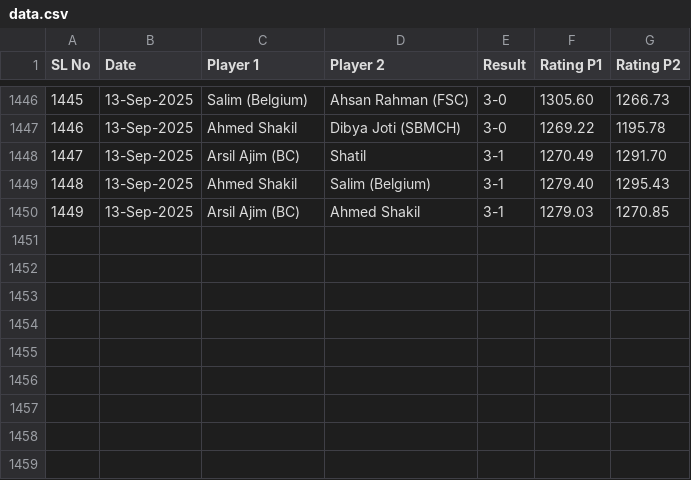
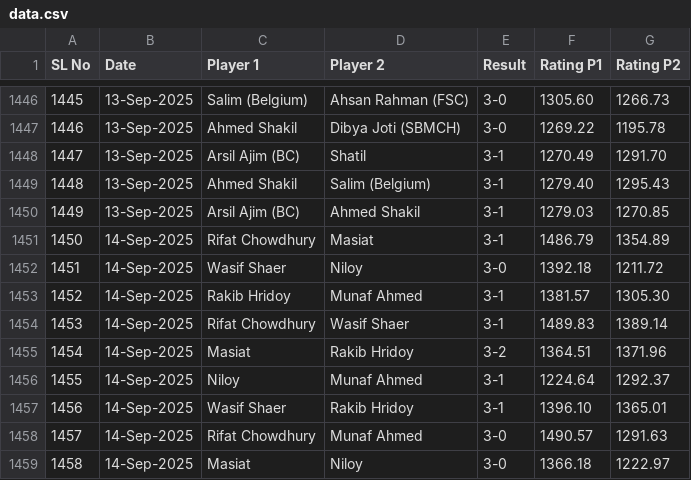
Before and after one commit to abdullahsg/ratingTracker, a CSV file: data.csv, drawn as a sheet; only a part is shown, gaps mark what is left out; the diff names each change by its address in the sheet, - before the commit and + after, or states it on an @@ line.

Commit message:
new data added

```diff
--- a/data.csv
+++ b/data.csv
+row 1451: 1450 | 14-Sep-2025 | Rifat Chowdhury | Masiat | 3-1 | 1486.79 | 1354.89
+row 1452: 1451 | 14-Sep-2025 | Wasif Shaer | Niloy | 3-0 | 1392.18 | 1211.72
+row 1453: 1452 | 14-Sep-2025 | Rakib Hridoy | Munaf Ahmed | 3-1 | 1381.57 | 1305.30
+row 1454: 1453 | 14-Sep-2025 | Rifat Chowdhury | Wasif Shaer | 3-1 | 1489.83 | 1389.14
+row 1455: 1454 | 14-Sep-2025 | Masiat | Rakib Hridoy | 3-2 | 1364.51 | 1371.96
+row 1456: 1455 | 14-Sep-2025 | Niloy | Munaf Ahmed | 3-1 | 1224.64 | 1292.37
+row 1457: 1456 | 14-Sep-2025 | Wasif Shaer | Rakib Hridoy | 3-1 | 1396.10 | 1365.01
+row 1458: 1457 | 14-Sep-2025 | Rifat Chowdhury | Munaf Ahmed | 3-0 | 1490.57 | 1291.63
+row 1459: 1458 | 14-Sep-2025 | Masiat | Niloy | 3-0 | 1366.18 | 1222.97
```
